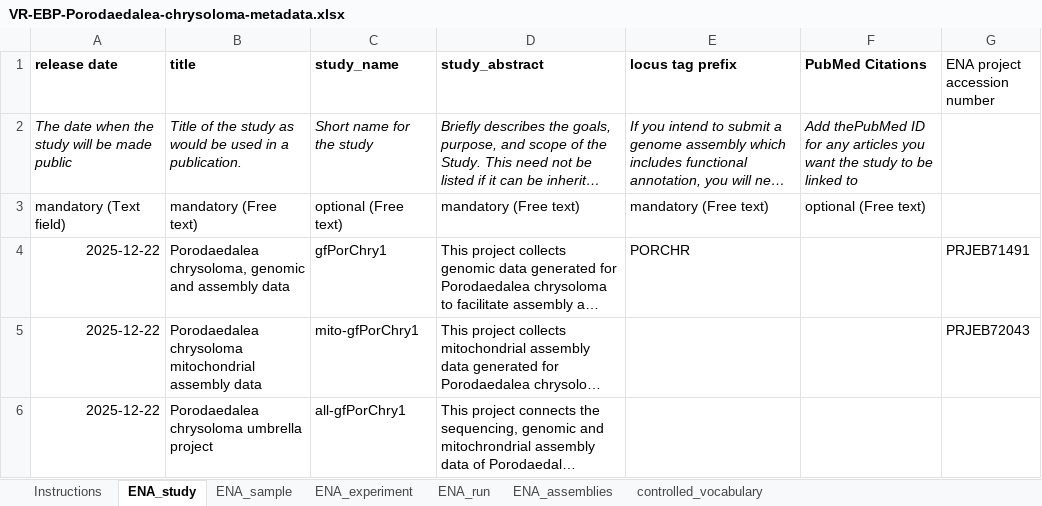
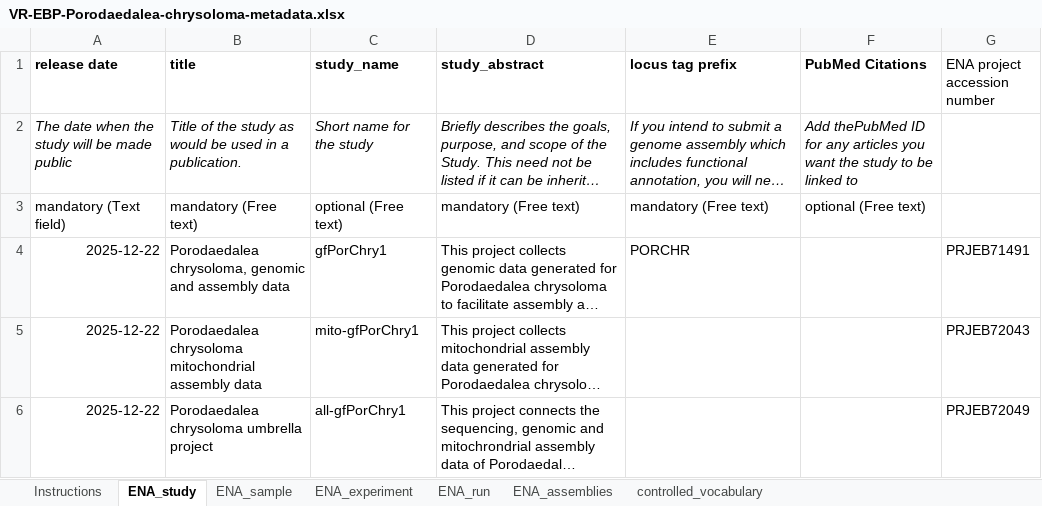
Before and after one commit to NBISweden/data-submission-documentation, an Excel workbook: ENA/VR-EBP-Porodaedalea-granticka/data/VR-EBP-Porodaedalea-chrysoloma-metadata.xlsx, sheet ENA_study, drawn as a sheet; long unchanged cells end in …; values as stored, in another font and other column widths than the file's, no borders; charts and pictures not drawn; the diff names each change by its address in the sheet, - before the commit and + after, or states it on an @@ line.

```diff
--- a/ENA/VR-EBP-Porodaedalea-granticka/data/VR-EBP-Porodaedalea-chrysoloma-metadata.xlsx (sheet ENA_study)
+++ b/ENA/VR-EBP-Porodaedalea-granticka/data/VR-EBP-Porodaedalea-chrysoloma-metadata.xlsx (sheet ENA_study)
-G6 (ENA project accession number): (empty)
+G6 (ENA project accession number): PRJEB72049
```
Also changed, not shown: sheet ENA_assemblies, sheet ENA_experiment, sheet ENA_sample, 1 other file.
